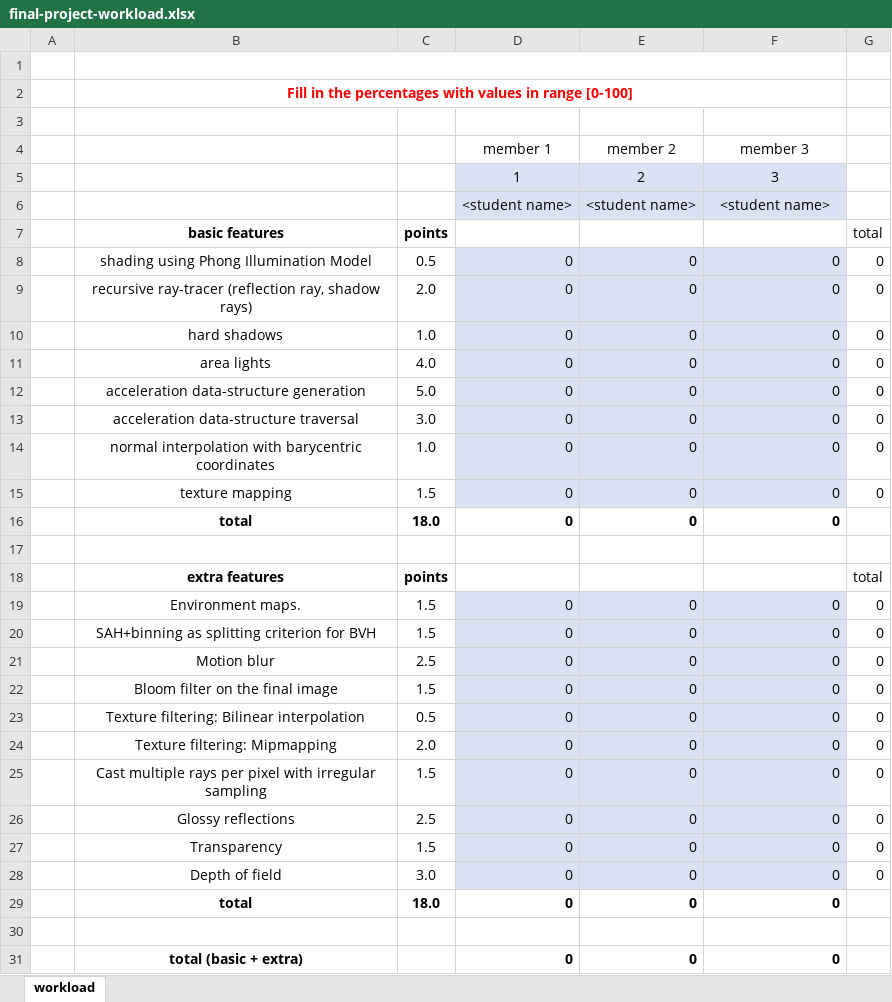
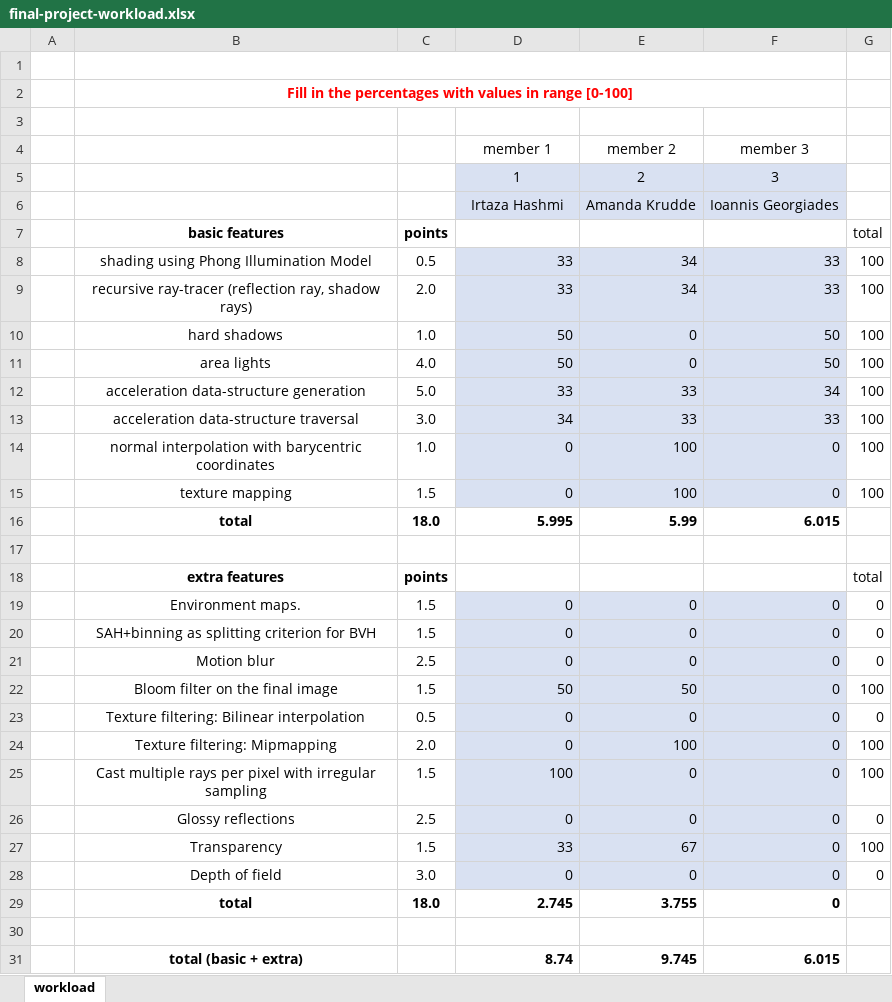
Before and after one commit to irtazahashmi/Computer-Graphics-Ray-Tracer, an Excel workbook: final-project-workload.xlsx, sheet workload, drawn as a sheet; values as stored, in another font and other column widths than the file's, no borders; removed rows and columns are numbered as before the commit, all else as after; the diff names each change by its address in the sheet, - before the commit and + after, or states it on an @@ line.

Commit message:
updated project workload

```diff
--- a/final-project-workload.xlsx (sheet workload)
+++ b/final-project-workload.xlsx (sheet workload)
-row 6:  |  |  | <student name> | <student name> | <student name>
+row 6:  |  |  | Irtaza Hashmi | Amanda Krudde | Ioannis Georgiades
-D8:D9: 0
+D8:D9: 33
-E8:E9: 0
+E8:E9: 34
-F8:F9: 0
+F8:F9: 33
-G8:G15: 0
+G8:G15: 100
-D10:D11: 0
+D10:D11: 50
-F10:F11: 0
+F10:F11: 50
-D12: 0
+D12: 33
-E12:E13: 0
+E12:E13: 33
-F12: 0
+F12: 34
-D13: 0
+D13: 34
-F13: 0
+F13: 33
-E14:E15: 0
+E14:E15: 100
-D16: 0
+D16: 5.995
-E16: 0
+E16: 5.99
-F16: 0
+F16: 6.015
-D22: 0
+D22: 50
-E22: 0
+E22: 50
-G22: 0
+G22: 100
-E24: 0
+E24: 100
-G24:G25: 0
+G24:G25: 100
-D25: 0
+D25: 100
-D27: 0
+D27: 33
-E27: 0
+E27: 67
-G27: 0
+G27: 100
-D29: 0
+D29: 2.745
-E29: 0
+E29: 3.755
-D31: 0
+D31: 8.74
-E31: 0
+E31: 9.745
-F31: 0
+F31: 6.015
```
